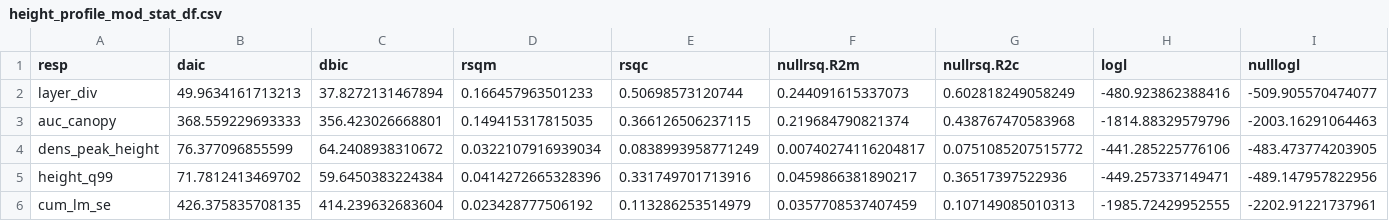
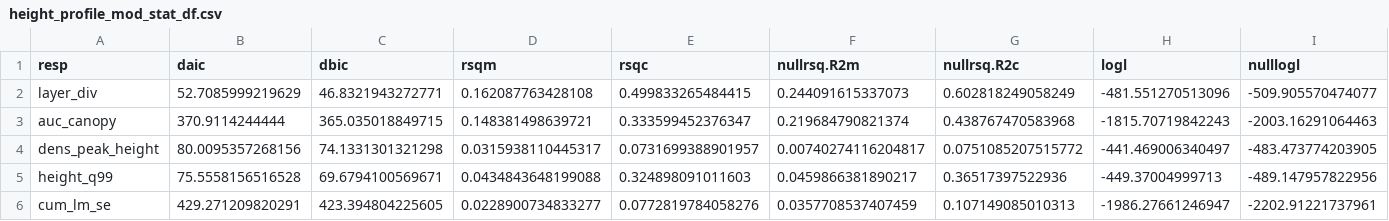
Before and after one commit to johngodlee/miombo_tls, a CSV file: out/height_profile_mod_stat_df.csv, drawn as a sheet.

Commit message:
Height profile illustrative diagram

```diff
--- a/out/height_profile_mod_stat_df.csv
+++ b/out/height_profile_mod_stat_df.csv
@@ -1,6 +1,6 @@
 "resp","daic","dbic","rsqm","rsqc","nullrsq.R2m","nullrsq.R2c","logl","nulllogl"
-"layer_div",49.9634161713213,37.8272131467894,0.166457963501233,0.50698573120744,0.244091615337073,0.602818249058249,-480.923862388416,-509.905570474077
-"auc_canopy",368.559229693333,356.423026668801,0.149415317815035,0.366126506237115,0.219684790821374,0.438767470583968,-1814.88329579796,-2003.16291064463
-"dens_peak_height",76.377096855599,64.2408938310672,0.0322107916939034,0.0838993958771249,0.00740274116204817,0.0751085207515772,-441.285225776106,-483.473774203905
-"height_q99",71.7812413469702,59.6450383224384,0.0414272665328396,0.331749701713916,0.0459866381890217,0.36517397522936,-449.257337149471,-489.147957822956
-"cum_lm_se",426.375835708135,414.239632683604,0.023428777506192,0.113286253514979,0.0357708537407459,0.107149085010313,-1985.72429952555,-2202.91221737961
+"layer_div",52.7085999219629,46.8321943272771,0.162087763428108,0.499833265484415,0.244091615337073,0.602818249058249,-481.551270513096,-509.905570474077
+"auc_canopy",370.9114244444,365.035018849715,0.148381498639721,0.333599452376347,0.219684790821374,0.438767470583968,-1815.70719842243,-2003.16291064463
+"dens_peak_height",80.0095357268156,74.1331301321298,0.0315938110445317,0.0731699388901957,0.00740274116204817,0.0751085207515772,-441.469006340497,-483.473774203905
+"height_q99",75.5558156516528,69.6794100569671,0.0434843648199088,0.324898091011603,0.0459866381890217,0.36517397522936,-449.37004999713,-489.147957822956
+"cum_lm_se",429.271209820291,423.394804225605,0.0228900734833277,0.0772819784058276,0.0357708537407459,0.107149085010313,-1986.27661246947,-2202.91221737961
```
Also changed, not shown: 18 other files.
